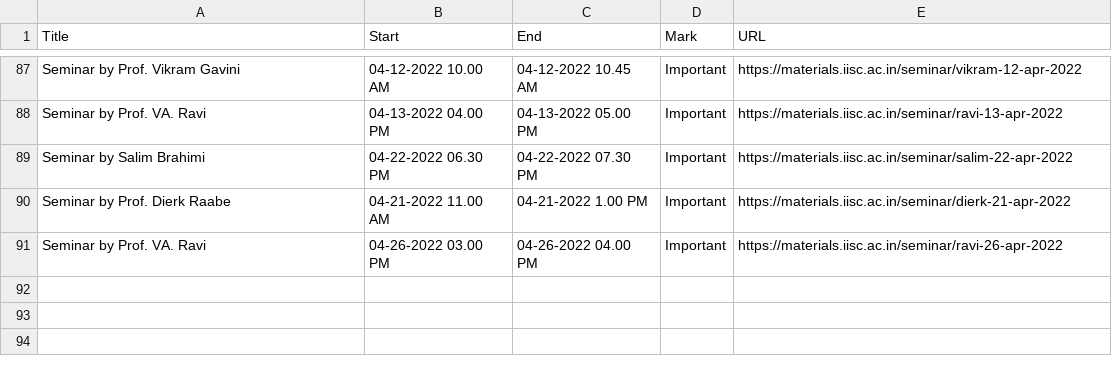
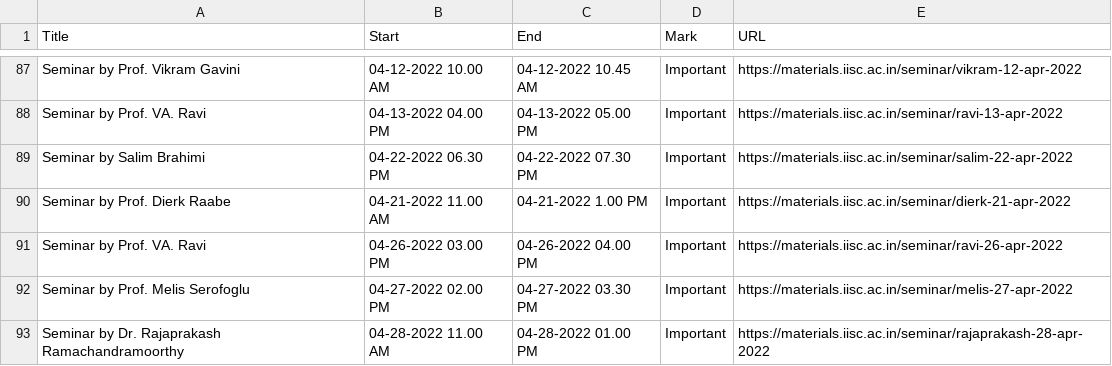
Before and after one commit to mte-iisc/materials-iisc, a CSV file: _site/events/events.csv, drawn as a sheet; only a part is shown, gaps mark what is left out.

```diff
--- a/_site/events/events.csv
+++ b/_site/events/events.csv
@@ -91 +91,3 @@ Seminar by Prof. Dierk Raabe,04-21-2022 11.00 AM,04-21-2022 1.00 PM,Important,ht
 Seminar by Prof. VA. Ravi,04-26-2022 03.00 PM,04-26-2022 04.00 PM,Important,https://materials.iisc.ac.in/seminar/ravi-26-apr-2022
+Seminar by Prof. Melis Serofoglu,04-27-2022 02.00 PM,04-27-2022 03.30 PM,Important,https://materials.iisc.ac.in/seminar/melis-27-apr-2022
+Seminar by Dr. Rajaprakash Ramachandramoorthy,04-28-2022 11.00 AM,04-28-2022 01.00 PM,Important,https://materials.iisc.ac.in/seminar/rajaprakash-28-apr-2022
```
Also changed, not shown: events/events.csv, 12 other files.
